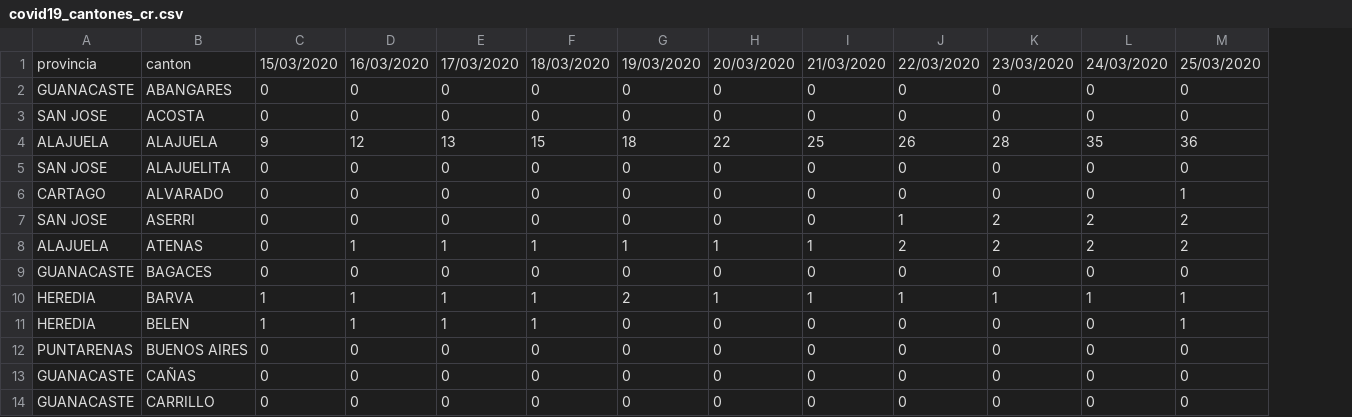
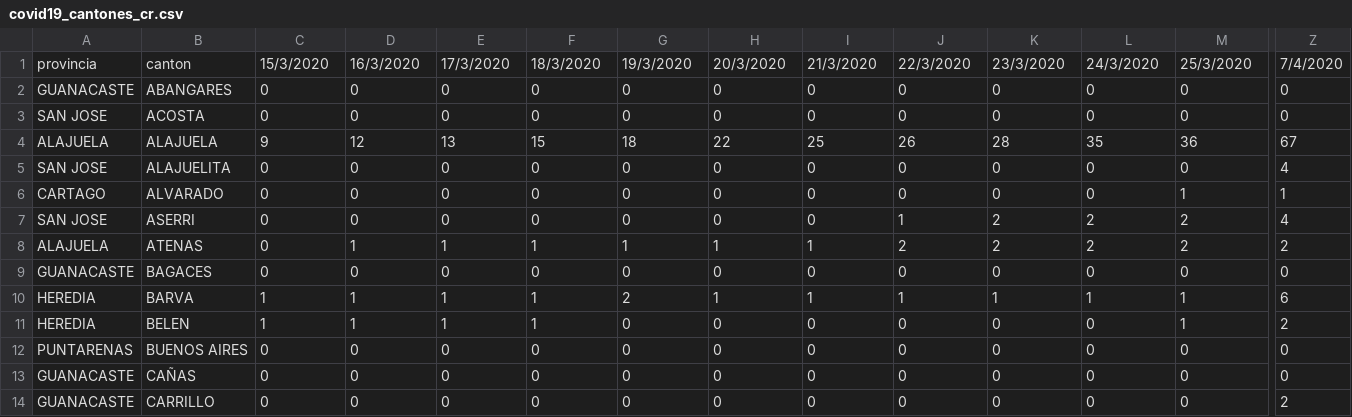
Before and after one commit to DabiaCenter/rastreador_covid_19_costa_rica, a CSV file: datos/covid19_cantones_cr.csv, drawn as a sheet; only a part is shown, gaps mark what is left out; the diff covers the shown part only; the diff names each change by its address in the sheet, - before the commit and + after, or states it on an @@ line.

```diff
--- a/datos/covid19_cantones_cr.csv
+++ b/datos/covid19_cantones_cr.csv
+column Z, rows 1-14: 7/4/2020 | 0 | 0 | 67 | 4 | 1 | 4 | 2 | 0 | 6 | 2 | 0 | 0 | 2
-C1: 15/03/2020
+C1: 15/3/2020
-D1: 16/03/2020
+D1: 16/3/2020
-E1: 17/03/2020
+E1: 17/3/2020
-F1: 18/03/2020
+F1: 18/3/2020
-G1: 19/03/2020
+G1: 19/3/2020
-H1: 20/03/2020
+H1: 20/3/2020
-I1: 21/03/2020
+I1: 21/3/2020
-J1: 22/03/2020
+J1: 22/3/2020
-K1: 23/03/2020
+K1: 23/3/2020
-L1: 24/03/2020
+L1: 24/3/2020
-M1: 25/03/2020
+M1: 25/3/2020
```
Also changed, not shown: 4 edited cells elsewhere in this file, datos/covid19_general_cr.csv, 17 other files.
